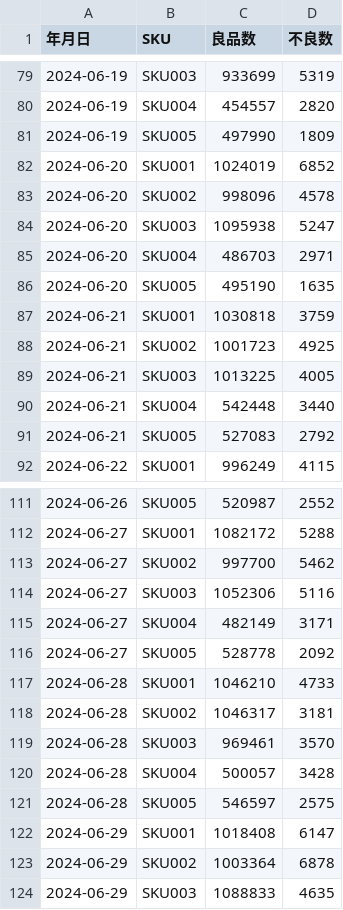
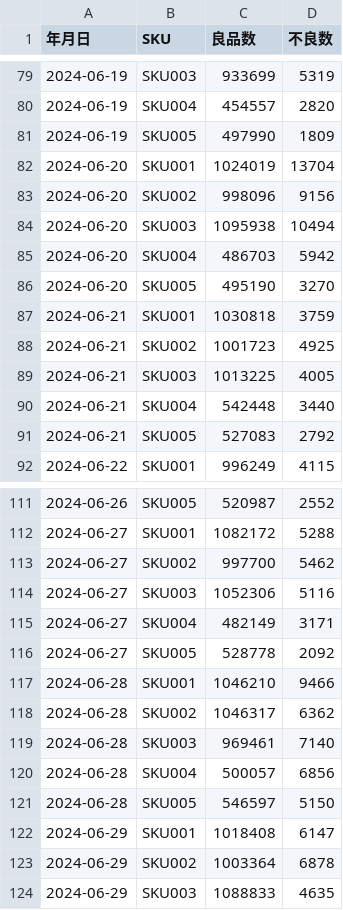
Before and after one commit to yoichiro0abe/agentic-rag-app, a CSV file: sampledata/mes_total.csv, drawn as a sheet; only a part is shown, gaps mark what is left out.

```diff
--- a/sampledata/mes_total.csv
+++ b/sampledata/mes_total.csv
@@ -81,7 +81,7 @@
 2024-06-19,SKU005,497990,1809
-2024-06-20,SKU001,1024019,6852
-2024-06-20,SKU002,998096,4578
-2024-06-20,SKU003,1095938,5247
-2024-06-20,SKU004,486703,2971
-2024-06-20,SKU005,495190,1635
+2024-06-20,SKU001,1024019,13704
+2024-06-20,SKU002,998096,9156
+2024-06-20,SKU003,1095938,10494
+2024-06-20,SKU004,486703,5942
+2024-06-20,SKU005,495190,3270
 2024-06-21,SKU001,1030818,3759
@@ -116,7 +116,7 @@
 2024-06-27,SKU005,528778,2092
-2024-06-28,SKU001,1046210,4733
-2024-06-28,SKU002,1046317,3181
-2024-06-28,SKU003,969461,3570
-2024-06-28,SKU004,500057,3428
-2024-06-28,SKU005,546597,2575
+2024-06-28,SKU001,1046210,9466
+2024-06-28,SKU002,1046317,6362
+2024-06-28,SKU003,969461,7140
+2024-06-28,SKU004,500057,6856
+2024-06-28,SKU005,546597,5150
 2024-06-29,SKU001,1018408,6147
```
Also changed, not shown: sampledata/mes_total_err.csv, 1 other file.
